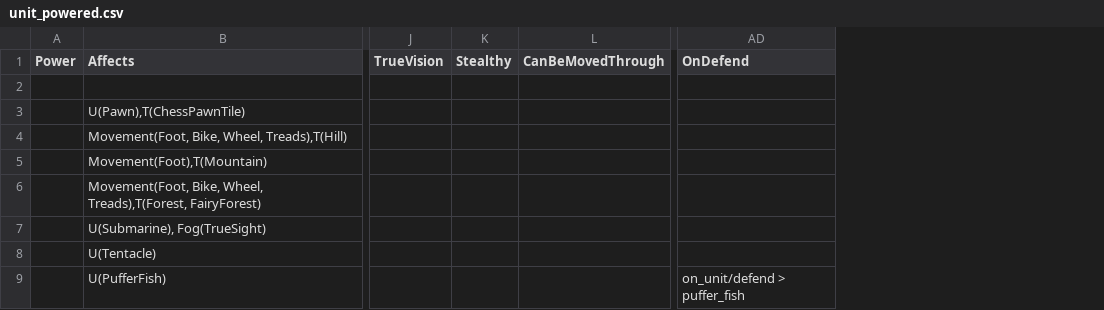
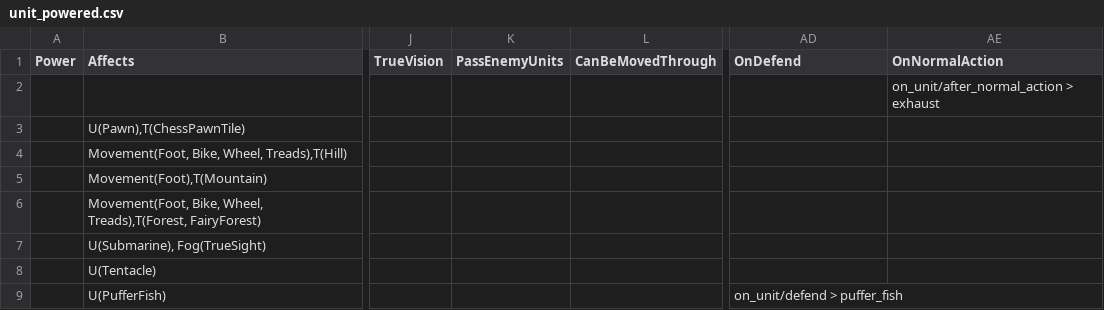
Before and after one commit to stratecide/tbs-core, a CSV file: configs/default/unit_powered.csv, drawn as a sheet; only a part is shown, gaps mark what is left out; removed rows and columns are numbered as before the commit, all else as after; the diff names each change by its address in the sheet, - before the commit and + after, or states it on an @@ line.

Commit message:
added test: moving a unit that's on a chess board should exhaust all your other units on that chess board as well

```diff
--- a/configs/default/unit_powered.csv
+++ b/configs/default/unit_powered.csv
-column K (Stealthy), empty
+column K (PassEnemyUnits), empty
+column AE (OnNormalAction), row 2: on_unit/after_normal_action > exhaust
```
Also changed, not shown: configs/default_test/unit_powered.csv, 21 other files.
